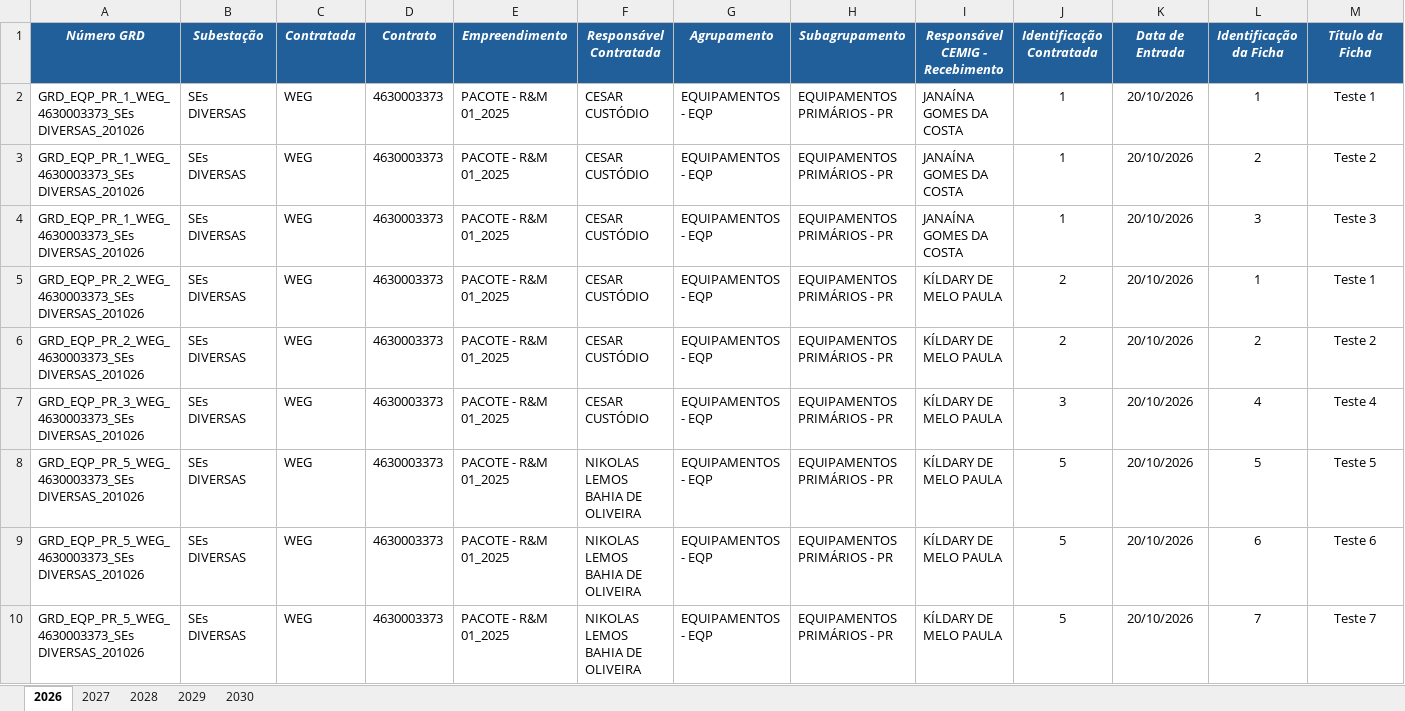
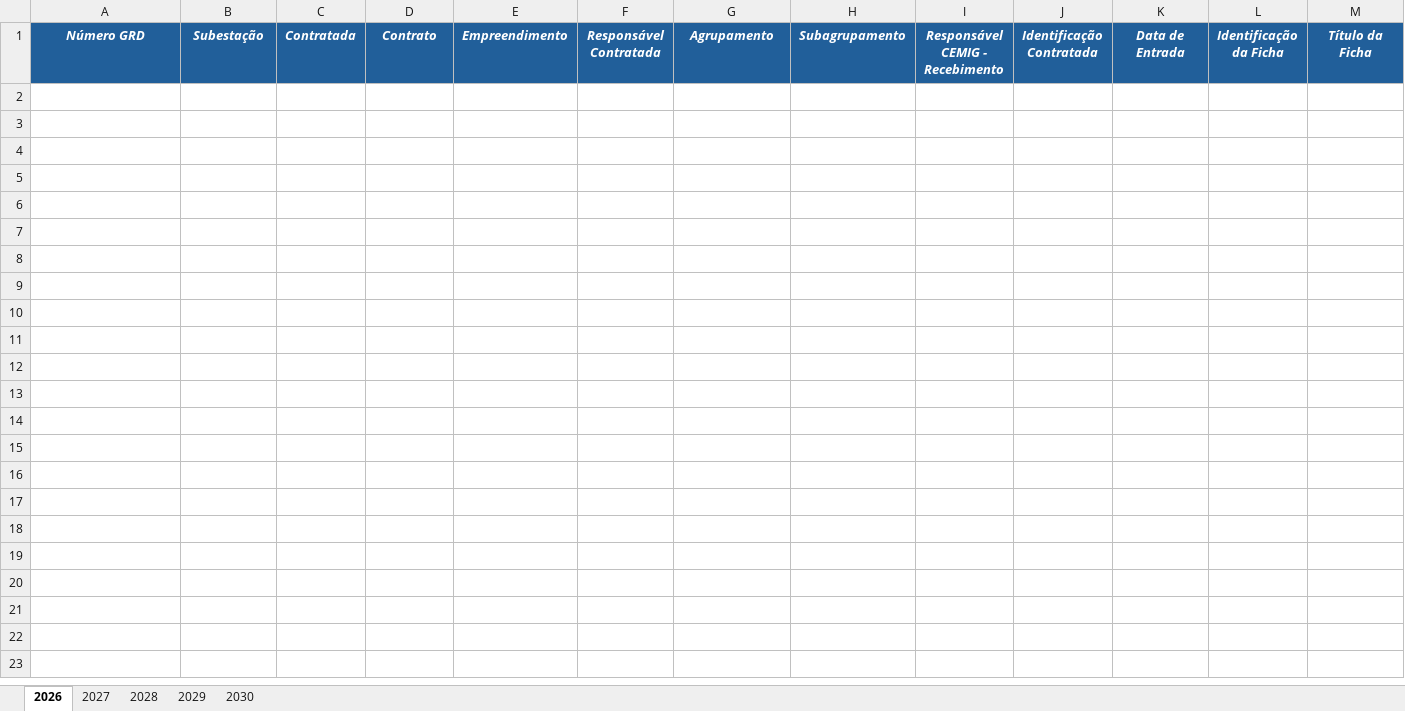
Before and after one commit to kildarymp-creator/GRD---EI-ET, an Excel workbook: BASE DE DADOS GRDs CADASTRADAS.xlsx, sheet 2026, drawn as a sheet; only a part is shown; values as stored, in another font and other column widths than the file's, no borders; conditional formats not drawn; rows hold the shown columns only; the diff covers the shown part only; the diff names each change by its address in the sheet, - before the commit and + after, or states it on an @@ line.

Commit message:
Add files via upload

```diff
--- a/BASE DE DADOS GRDs CADASTRADAS.xlsx (sheet 2026)
+++ b/BASE DE DADOS GRDs CADASTRADAS.xlsx (sheet 2026)
-row 2: GRD_EQP_PR_1_WEG_4630003373_SEs DIVERSAS_201026 | SEs DIVERSAS | WEG | 4630003373 | PACOTE - R&M 01_2025 | CESAR CUSTÓDIO | EQUIPAMENTOS - EQP | EQUIPAMENTOS PRIMÁRIOS - PR | JANAÍNA GOMES DA COSTA | 1 | 20/10/2026 | 1 | Teste 1
-row 3: GRD_EQP_PR_1_WEG_4630003373_SEs DIVERSAS_201026 | SEs DIVERSAS | WEG | 4630003373 | PACOTE - R&M 01_2025 | CESAR CUSTÓDIO | EQUIPAMENTOS - EQP | EQUIPAMENTOS PRIMÁRIOS - PR | JANAÍNA GOMES DA COSTA | 1 | 20/10/2026 | 2 | Teste 2
-row 4: GRD_EQP_PR_1_WEG_4630003373_SEs DIVERSAS_201026 | SEs DIVERSAS | WEG | 4630003373 | PACOTE - R&M 01_2025 | CESAR CUSTÓDIO | EQUIPAMENTOS - EQP | EQUIPAMENTOS PRIMÁRIOS - PR | JANAÍNA GOMES DA COSTA | 1 | 20/10/2026 | 3 | Teste 3
-row 5: GRD_EQP_PR_2_WEG_4630003373_SEs DIVERSAS_201026 | SEs DIVERSAS | WEG | 4630003373 | PACOTE - R&M 01_2025 | CESAR CUSTÓDIO | EQUIPAMENTOS - EQP | EQUIPAMENTOS PRIMÁRIOS - PR | KÍLDARY DE MELO PAULA | 2 | 20/10/2026 | 1 | Teste 1
-row 6: GRD_EQP_PR_2_WEG_4630003373_SEs DIVERSAS_201026 | SEs DIVERSAS | WEG | 4630003373 | PACOTE - R&M 01_2025 | CESAR CUSTÓDIO | EQUIPAMENTOS - EQP | EQUIPAMENTOS PRIMÁRIOS - PR | KÍLDARY DE MELO PAULA | 2 | 20/10/2026 | 2 | Teste 2
-row 7: GRD_EQP_PR_3_WEG_4630003373_SEs DIVERSAS_201026 | SEs DIVERSAS | WEG | 4630003373 | PACOTE - R&M 01_2025 | CESAR CUSTÓDIO | EQUIPAMENTOS - EQP | EQUIPAMENTOS PRIMÁRIOS - PR | KÍLDARY DE MELO PAULA | 3 | 20/10/2026 | 4 | Teste 4
-row 8: GRD_EQP_PR_5_WEG_4630003373_SEs DIVERSAS_201026 | SEs DIVERSAS | WEG | 4630003373 | PACOTE - R&M 01_2025 | NIKOLAS LEMOS BAHIA DE OLIVEIRA | EQUIPAMENTOS - EQP | EQUIPAMENTOS PRIMÁRIOS - PR | KÍLDARY DE MELO PAULA | 5 | 20/10/2026 | 5 | Teste 5
-row 9: GRD_EQP_PR_5_WEG_4630003373_SEs DIVERSAS_201026 | SEs DIVERSAS | WEG | 4630003373 | PACOTE - R&M 01_2025 | NIKOLAS LEMOS BAHIA DE OLIVEIRA | EQUIPAMENTOS - EQP | EQUIPAMENTOS PRIMÁRIOS - PR | KÍLDARY DE MELO PAULA | 5 | 20/10/2026 | 6 | Teste 6
-row 10: GRD_EQP_PR_5_WEG_4630003373_SEs DIVERSAS_201026 | SEs DIVERSAS | WEG | 4630003373 | PACOTE - R&M 01_2025 | NIKOLAS LEMOS BAHIA DE OLIVEIRA | EQUIPAMENTOS - EQP | EQUIPAMENTOS PRIMÁRIOS - PR | KÍLDARY DE MELO PAULA | 5 | 20/10/2026 | 7 | Teste 7
```
Also changed, not shown: 8 removed rows elsewhere in this sheet.
